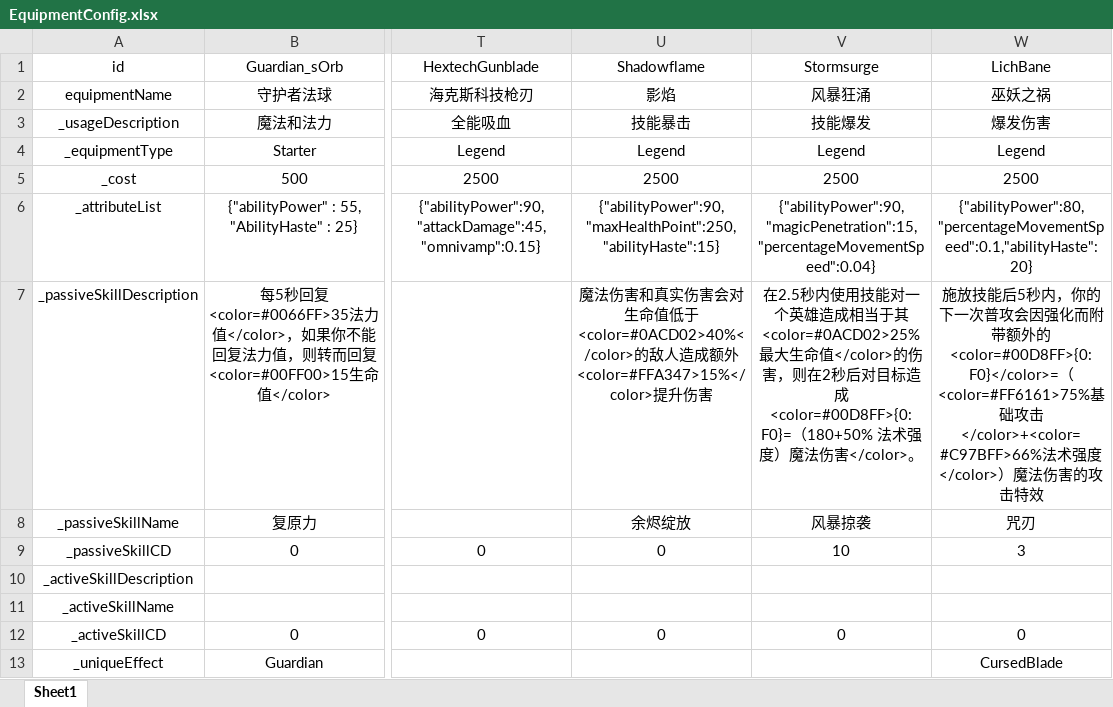
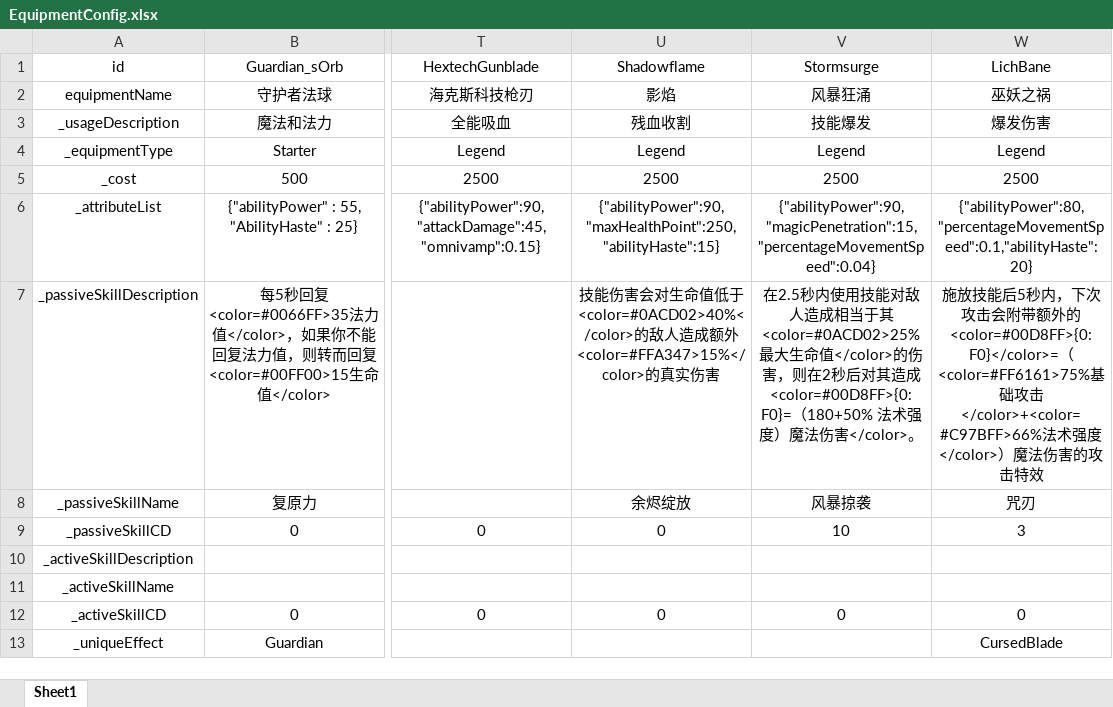
Before and after one commit to GTO-Longer/SoulFighterSurvivor, an Excel workbook: Assets/Resources/Configs/EquipmentConfig.xlsx, sheet Sheet1, drawn as a sheet; only a part is shown, gaps mark what is left out; values as stored, in another font and other column widths than the file's, no borders; the diff names each change by its address in the sheet, - before the commit and + after, or states it on an @@ line.

```diff
--- a/Assets/Resources/Configs/EquipmentConfig.xlsx (sheet Sheet1)
+++ b/Assets/Resources/Configs/EquipmentConfig.xlsx (sheet Sheet1)
-U3 (Shadowflame): 技能暴击
+U3 (Shadowflame): 残血收割
-U7 (Shadowflame): 魔法伤害和真实伤害会对生命值低于<color=#0ACD02>40%</color>的敌人造成额外<color=#FFA347>15%</color>提升伤害
+U7 (Shadowflame): 技能伤害会对生命值低于<color=#0ACD02>40%</color>的敌人造成额外<color=#FFA347>15%</color>的真实伤害
-V7 (Stormsurge): …用技能对一个英雄造成相当于其<color=#0ACD02>25%最大生命值</color>的伤害，则在2秒后对目标造成<color=#00D8FF>{0:F0}=（…
+V7 (Stormsurge): …用技能对敌人造成相当于其<color=#0ACD02>25%最大生命值</color>的伤害，则在2秒后对其造成<color=#00D8FF>{0:F0}=（…
-W7 (LichBane): …内，你的下一次普攻会因强化而附带…
+W7 (LichBane): …内，下次攻击会附带…
```
Also changed, not shown: 2 other files.
